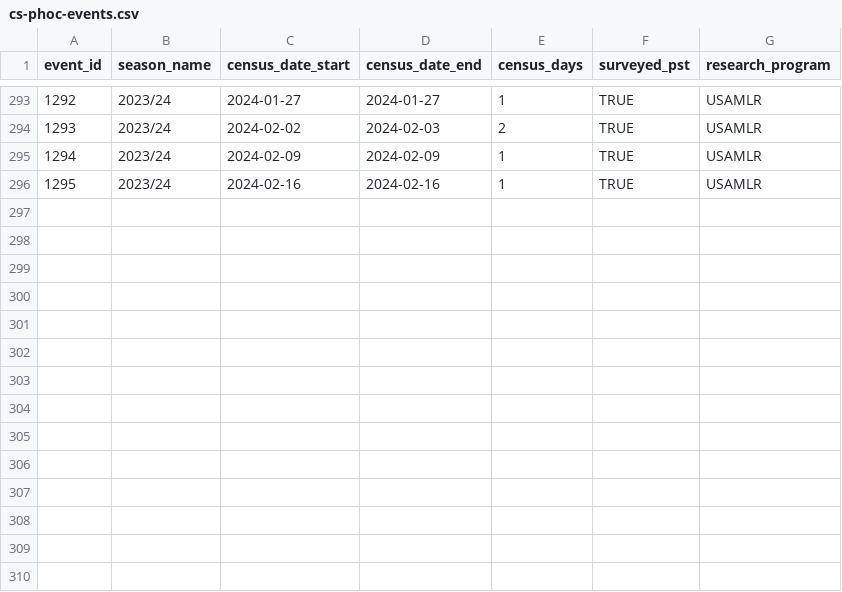
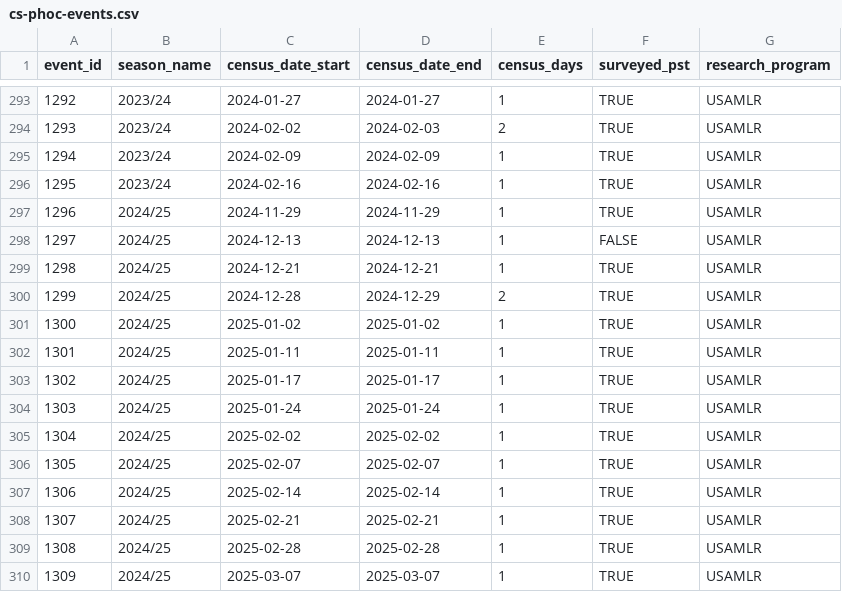
Before and after one commit to us-amlr/cs-phoc, a CSV file: data/manuscript/cs-phoc-events.csv, drawn as a sheet; only a part is shown, gaps mark what is left out; the diff names each change by its address in the sheet, - before the commit and + after, or states it on an @@ line.

Commit message:
Updated with 2024/25 data

```diff
--- a/data/manuscript/cs-phoc-events.csv
+++ b/data/manuscript/cs-phoc-events.csv
+row 297: 1296 | 2024/25 | 2024-11-29 | 2024-11-29 | 1 | TRUE | USAMLR
+row 298: 1297 | 2024/25 | 2024-12-13 | 2024-12-13 | 1 | FALSE | USAMLR
+row 299: 1298 | 2024/25 | 2024-12-21 | 2024-12-21 | 1 | TRUE | USAMLR
+row 300: 1299 | 2024/25 | 2024-12-28 | 2024-12-29 | 2 | TRUE | USAMLR
+row 301: 1300 | 2024/25 | 2025-01-02 | 2025-01-02 | 1 | TRUE | USAMLR
+row 302: 1301 | 2024/25 | 2025-01-11 | 2025-01-11 | 1 | TRUE | USAMLR
+row 303: 1302 | 2024/25 | 2025-01-17 | 2025-01-17 | 1 | TRUE | USAMLR
+row 304: 1303 | 2024/25 | 2025-01-24 | 2025-01-24 | 1 | TRUE | USAMLR
+row 305: 1304 | 2024/25 | 2025-02-02 | 2025-02-02 | 1 | TRUE | USAMLR
+row 306: 1305 | 2024/25 | 2025-02-07 | 2025-02-07 | 1 | TRUE | USAMLR
+row 307: 1306 | 2024/25 | 2025-02-14 | 2025-02-14 | 1 | TRUE | USAMLR
+row 308: 1307 | 2024/25 | 2025-02-21 | 2025-02-21 | 1 | TRUE | USAMLR
+row 309: 1308 | 2024/25 | 2025-02-28 | 2025-02-28 | 1 | TRUE | USAMLR
+row 310: 1309 | 2024/25 | 2025-03-07 | 2025-03-07 | 1 | TRUE | USAMLR
```
Also changed, not shown: 6 other files.
